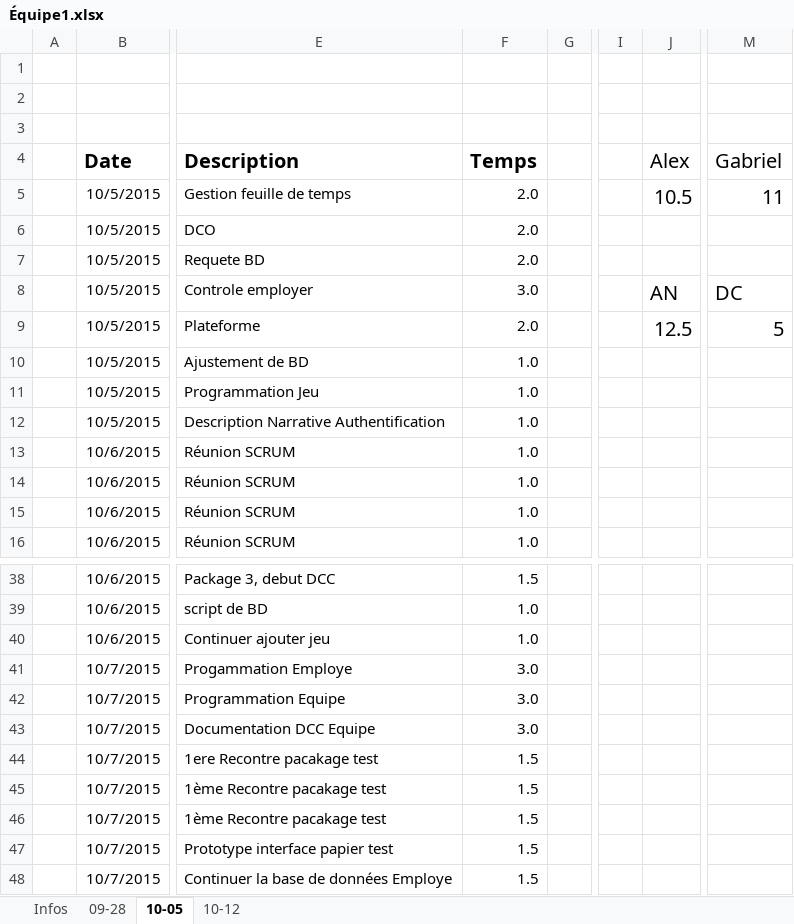
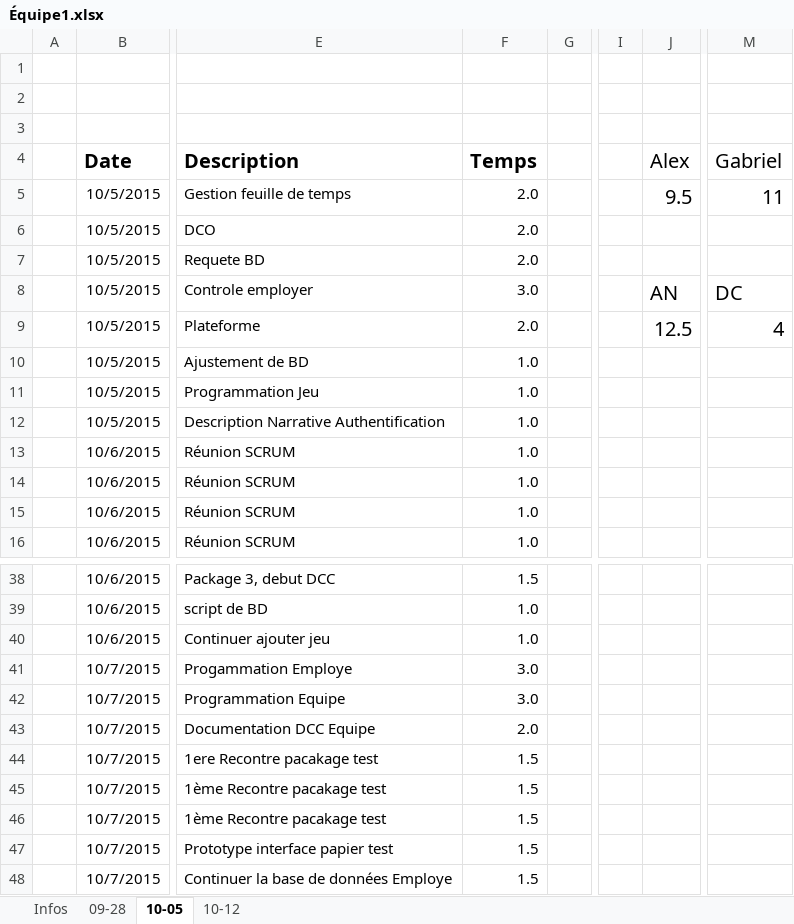
Before and after one commit to kelodiek/Projet_v2, an Excel workbook: Équipe1.xlsx, sheet 10-05, drawn as a sheet; only a part is shown, gaps mark what is left out; values as stored, in another font and other column widths than the file's, no borders; the diff names each change by its address in the sheet, - before the commit and + after, or states it on an @@ line.

Commit message:
Update Feuille de temps

```diff
--- a/Équipe1.xlsx (sheet 10-05)
+++ b/Équipe1.xlsx (sheet 10-05)
-J5 (Alex): 10.5
+J5 (Alex): 9.5
-M9 (Gabriel): 5
+M9 (Gabriel): 4
-F43 (Temps): 3.0
+F43 (Temps): 2.0
```
